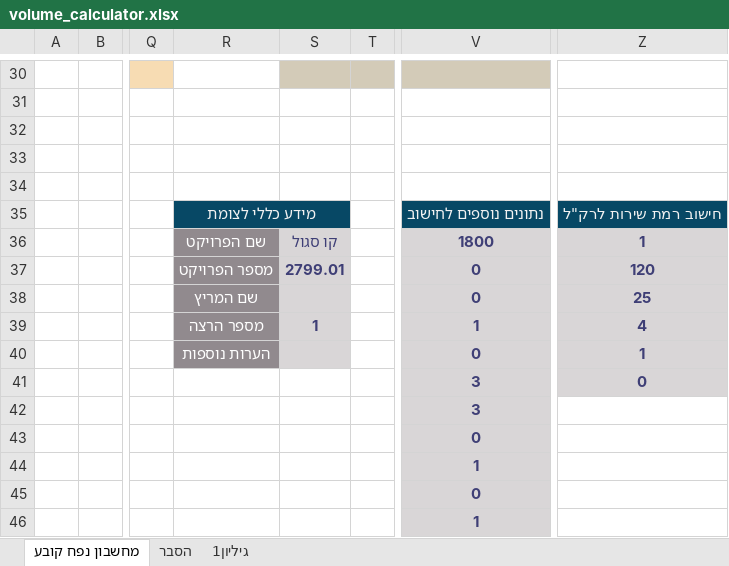
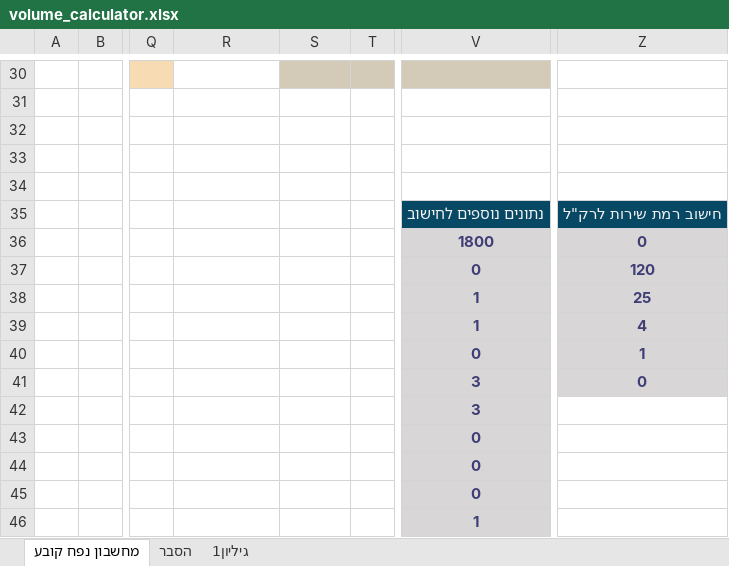
Before and after one commit to dartaryan/JUNC, an Excel workbook: volume_calculator.xlsx, sheet מחשבון נפח קובע, drawn as a sheet; only a part is shown, gaps mark what is left out; values as stored, in another font and other column widths than the file's, no borders; conditional formats not drawn; removed rows and columns are numbered as before the commit, all else as after; the diff covers the shown part only; the diff names each change by its address in the sheet, - before the commit and + after, or states it on an @@ line.

```diff
--- a/volume_calculator.xlsx (sheet מחשבון נפח קובע)
+++ b/volume_calculator.xlsx (sheet מחשבון נפח קובע)
-R35: מידע כללי לצומת
+R35: (empty)
-R35:S35 fill: #074865
+R35:S35 fill: none
-R35:S35 merged
-R36: שם הפרויקט
+R36: (empty)
-R36:R40 fill: #918A8E
+R36:R40 fill: none
-S36: קו סגול
+S36: (empty)
-S36:S40 fill: #D9D6D7
+S36:S40 fill: none
-Z36: 1
+Z36: 0
-R37: מספר הפרויקט
+R37: (empty)
-S37: 2799.01
+S37: (empty)
-R38: שם המריץ
+R38: (empty)
-V38: 0
+V38: 1
-R39: מספר הרצה
+R39: (empty)
-S39: 1
+S39: (empty)
-R40: הערות נוספות
+R40: (empty)
-V44: 1
+V44: 0
```
Also changed, not shown: 4 added rows, 4 removed rows and 21 edited cells elsewhere in this sheet, hidden cells, OUTPUT.xlsx, 8 other files.
